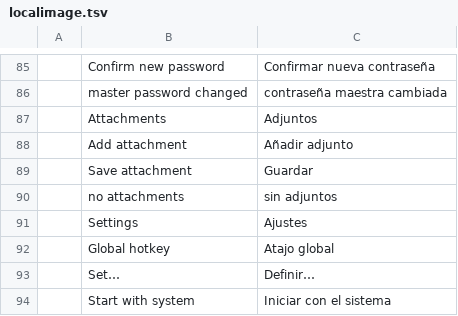
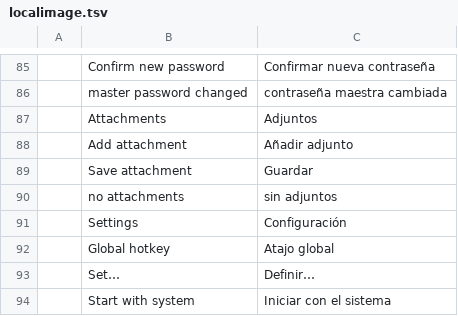
Before and after one commit to Anon5T4R/Local-Image, a TSV file: i18n/locales/es/localimage.tsv, drawn as a sheet; only a part is shown, gaps mark what is left out; the diff covers the shown part only.

```diff
--- a/i18n/locales/es/localimage.tsv
+++ b/i18n/locales/es/localimage.tsv
@@ -90,3 +90,3 @@
 	no attachments	sin adjuntos
-	Settings	Ajustes
+	Settings	Configuración
 	Global hotkey	Atajo global
```
Also changed, not shown: 26 added rows elsewhere in this file, i18n/locales/pt-br/localimage.tsv, 5 other files.
